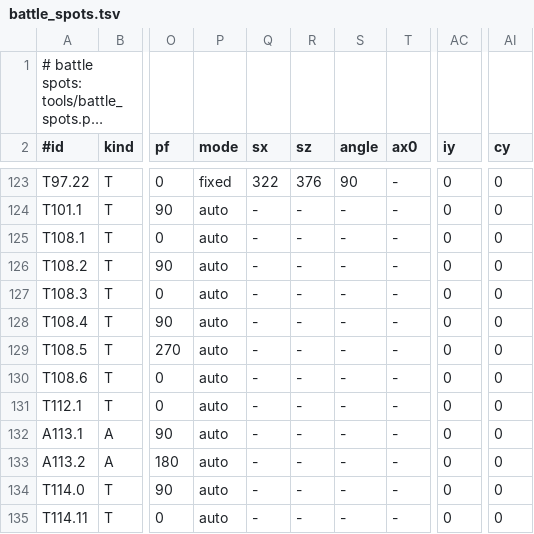
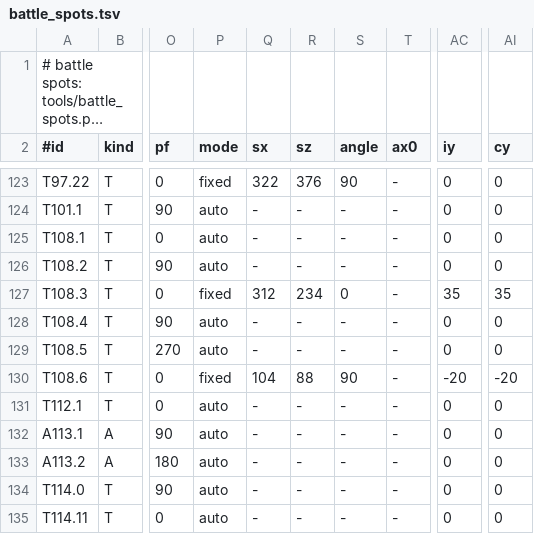
Before and after one commit to Project-Holon/eidos, a TSV file: engine/world/battle_spots.tsv, drawn as a sheet; only a part is shown, gaps mark what is left out; long unchanged cells end in …; the diff names each change by its address in the sheet, - before the commit and + after, or states it on an @@ line.

Commit message:
Real-map battles: Mistralton Gym's arrow plates in relief, statues, two spots; the camera's clearance takes a body's level top
Mistralton Gym (zone 108, meshes m00525 and m00565): the arrow plates before the cannons (level 12 by 44 quads of the room's mesh, 14 of them over five heights) built pixel by pixel from their own picture in three heights, a sole high (plate.c: pad=, vband=, relief=); the entrance statues' pedestals get their north side and their emblems are seen from both sides; fixed spots for Pilot 2 and Worker 5 (not marked checked).

Camera clearance (both renderers): a level face seen nearly edge-on, well over the battle's ground, inside a place the camera passed is not drawn: a pedestal's top was left floating when its sides were cleared.

```diff
--- a/engine/world/battle_spots.tsv
+++ b/engine/world/battle_spots.tsv
-P127 (mode): auto
+P127 (mode): fixed
-Q127 (sx): -
+Q127 (sx): 312
-R127 (sz): -
+R127 (sz): 234
-S127 (angle): -
+S127 (angle): 0
-AC127 (iy): 0
+AC127 (iy): 35
-AI127 (cy): 0
+AI127 (cy): 35
-P130 (mode): auto
+P130 (mode): fixed
-Q130 (sx): -
+Q130 (sx): 104
-R130 (sz): -
+R130 (sz): 88
-S130 (angle): -
+S130 (angle): 90
-AC130 (iy): 0
+AC130 (iy): -20
-AI130 (cy): 0
+AI130 (cy): -20
```
Also changed, not shown: 7 other files.
